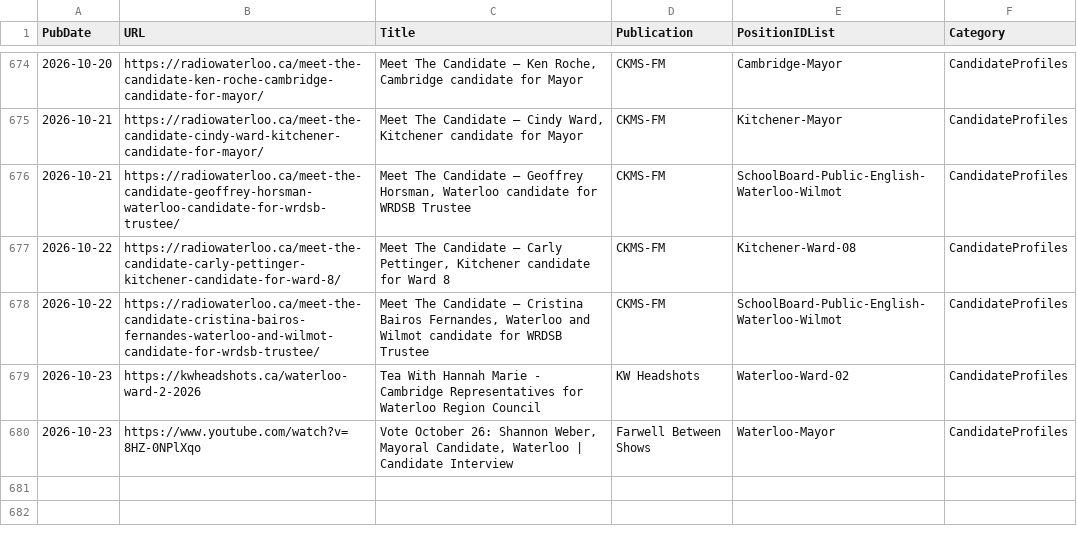
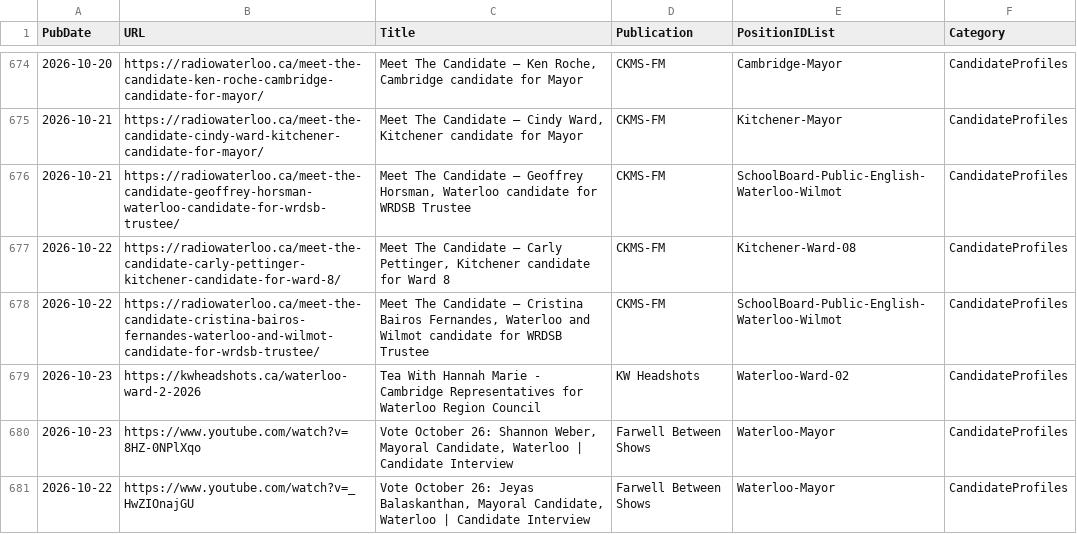
Before and after one commit to CivicTechWR/WRVotesMunicipal2026, a CSV file: docs/_data/sync/media.csv, drawn as a sheet; only a part is shown, gaps mark what is left out.

Commit message:
Auto-commit: updated media.csv from Google Docs

```diff
--- a/docs/_data/sync/media.csv
+++ b/docs/_data/sync/media.csv
@@ -680 +680,2 @@ PubDate,URL,Title,Publication,PositionIDList,Category
 2026-10-23,https://www.youtube.com/watch?v=8HZ-0NPlXqo,"Vote October 26: Shannon Weber, Mayoral Candidate, Waterloo | Candidate Interview",Farwell Between Shows,Waterloo-Mayor,CandidateProfiles
+2026-10-22,https://www.youtube.com/watch?v=_HwZIOnajGU,"Vote October 26: Jeyas Balaskanthan, Mayoral Candidate, Waterloo | Candidate Interview ",Farwell Between Shows,Waterloo-Mayor,CandidateProfiles
```
